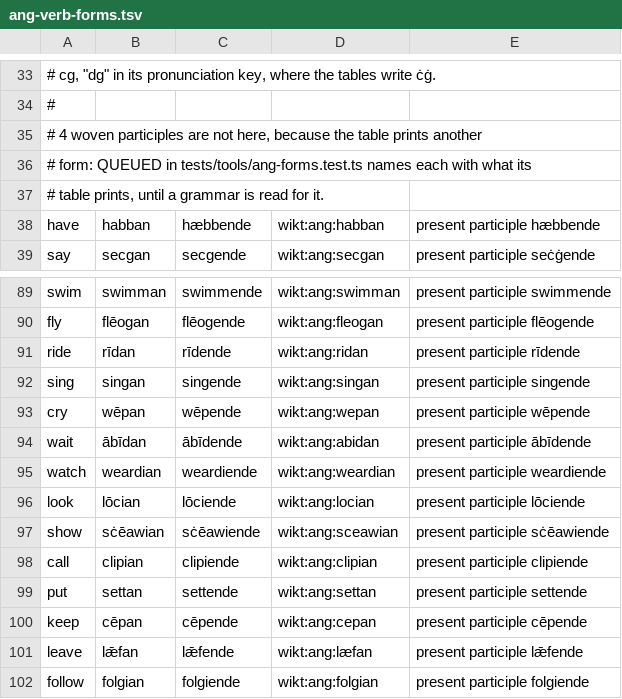
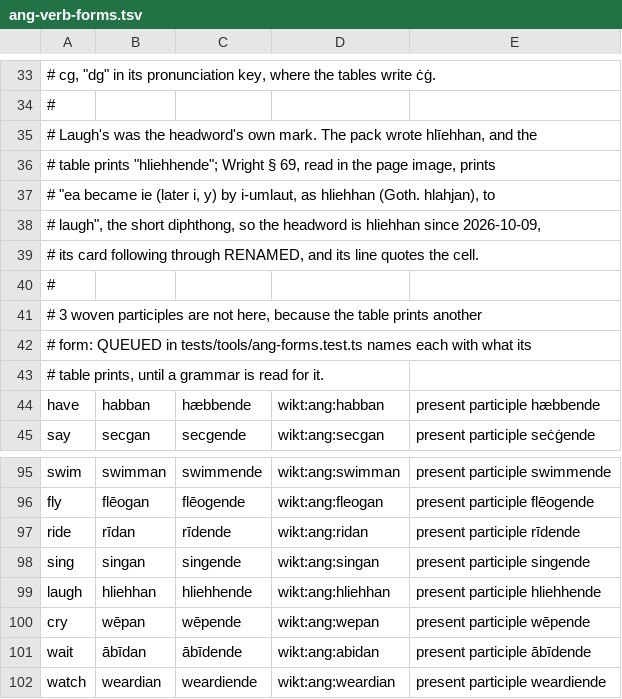
Before and after one commit to quiquae/weft, a TSV file: tools/seed/ang-verb-forms.tsv, drawn as a sheet; only a part is shown, gaps mark what is left out; the shorter side is filled out with more unchanged rows.

```diff
--- a/tools/seed/ang-verb-forms.tsv
+++ b/tools/seed/ang-verb-forms.tsv
@@ -34,3 +34,9 @@
 #
-# 4 woven participles are not here, because the table prints another
+# Laugh's was the headword's own mark. The pack wrote hlīehhan, and the
+# table prints "hliehhende"; Wright § 69, read in the page image, prints
+# "ea became ie (later i, y) by i-umlaut, as hliehhan (Goth. hlahjan), to
+# laugh", the short diphthong, so the headword is hliehhan since 2026-10-09,
+# its card following through RENAMED, and its line quotes the cell.
+#
+# 3 woven participles are not here, because the table prints another
 # form: QUEUED in tests/tools/ang-forms.test.ts names each with what its
@@ -92,2 +98,3 @@ ride	rīdan	rīdende	wikt:ang:ridan	present participle rīdende
 sing	singan	singende	wikt:ang:singan	present participle singende
+laugh	hliehhan	hliehhende	wikt:ang:hliehhan	present participle hliehhende
 cry	wēpan	wēpende	wikt:ang:wepan	present participle wēpende
```
Also changed, not shown: tools/seed/ang-etymons.tsv, tools/seed/ang-glosses.tsv, 12 other files.
